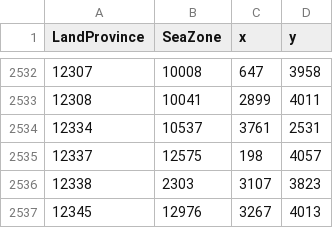
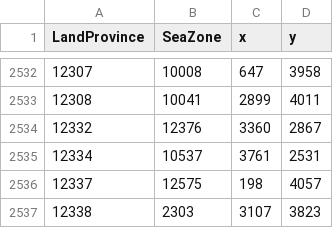
Before and after one commit to sobisonator/imp19c, a CSV file: map_data/ports.csv, drawn as a sheet; only a part is shown, gaps mark what is left out; the shorter side is filled out with more unchanged rows; the diff names each change by its address in the sheet, - before the commit and + after, or states it on an @@ line.

```diff
--- a/map_data/ports.csv
+++ b/map_data/ports.csv
+row 2534: 12332 | 12376 | 3360 | 2867
```
Also changed, not shown: 31 other files.
